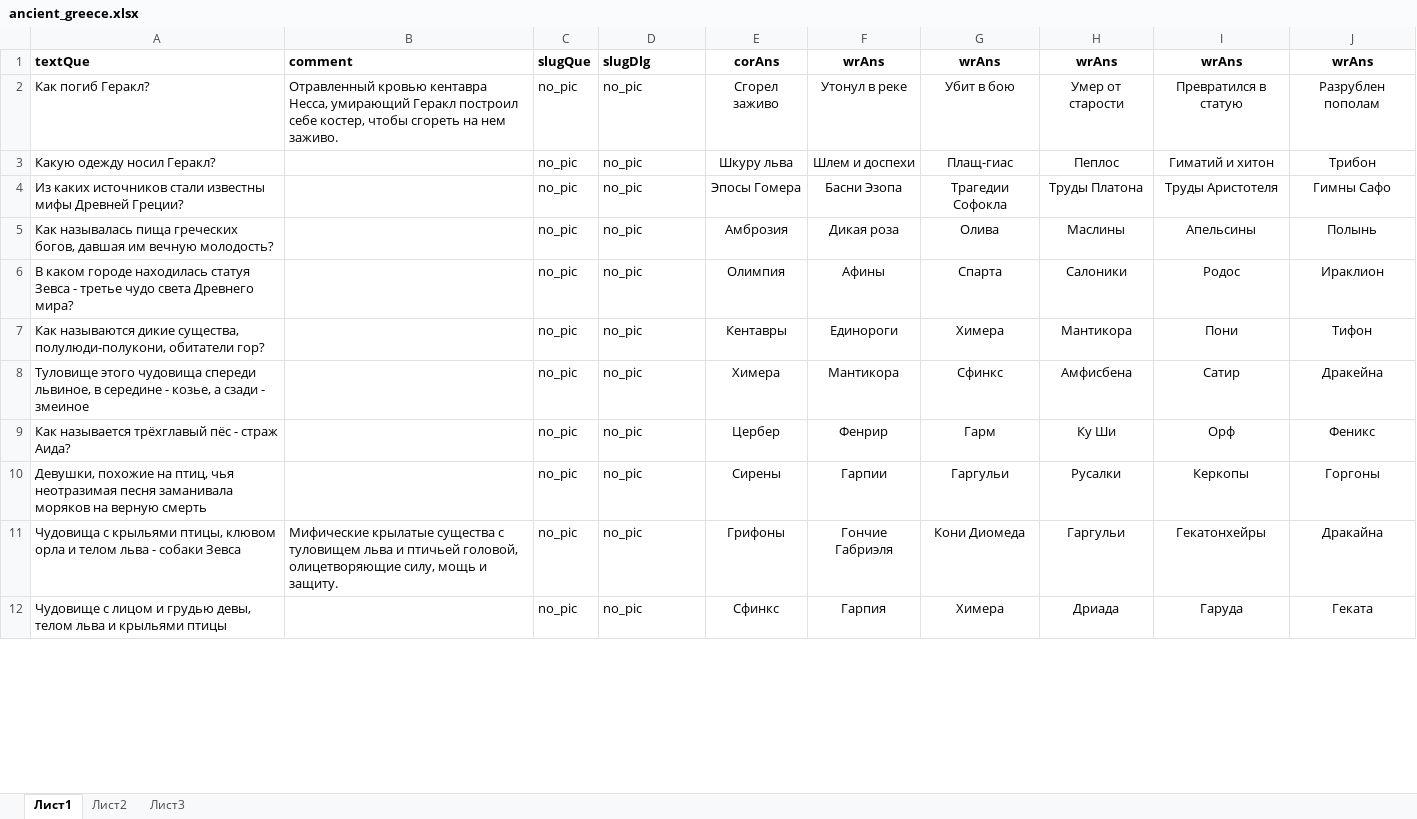
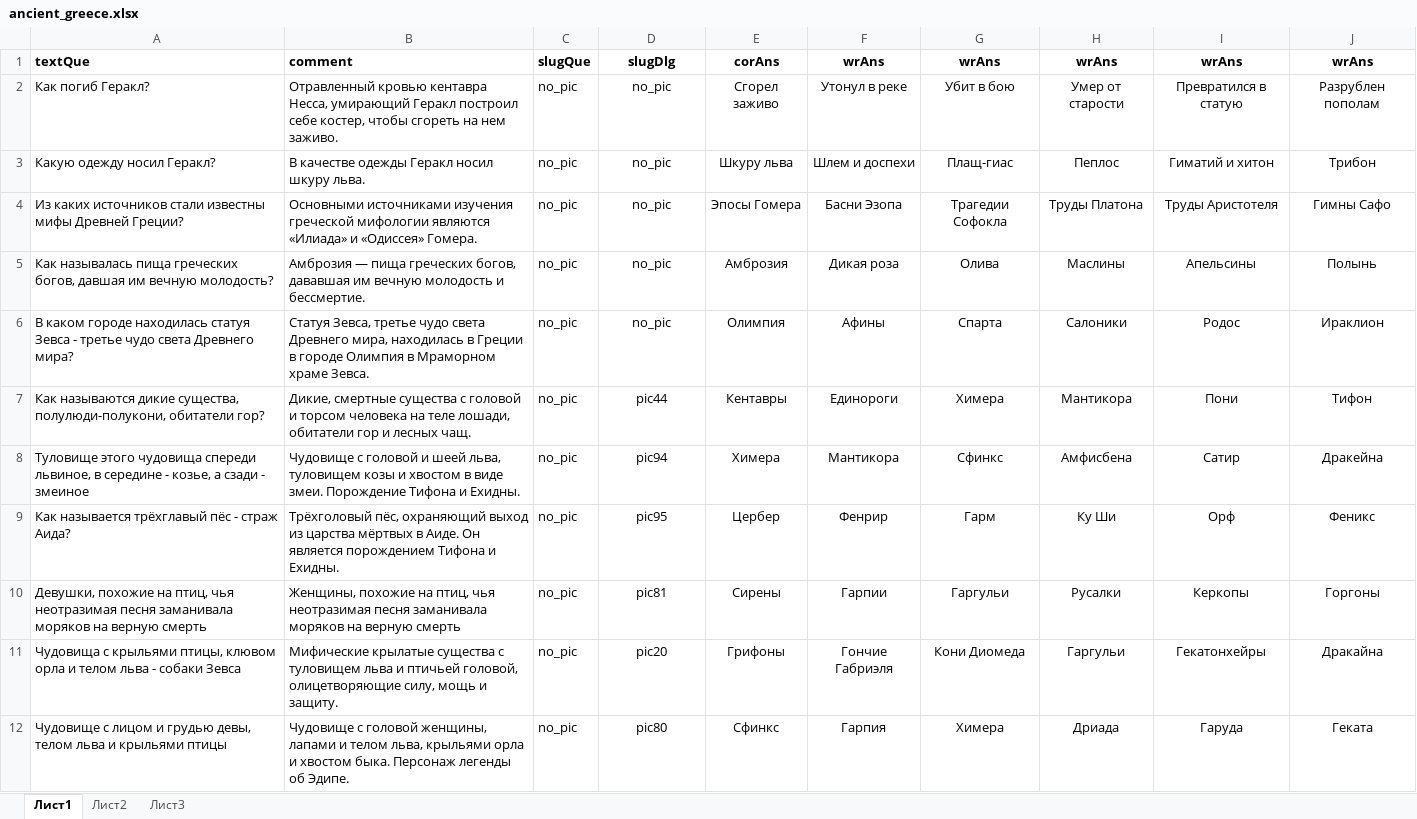
Before and after one commit to amaranth64/amaranth64.github.io, an Excel workbook: myth/quiz/xlsx/ancient_greece.xlsx, sheet Лист1, drawn as a sheet; only a part is shown; values as stored, in another font and other column widths than the file's, no borders; the diff covers the shown part only; the diff names each change by its address in the sheet, - before the commit and + after, or states it on an @@ line.

Commit message:
Готово для тестирования
Нет картинок для загрузки из интернета

```diff
--- a/myth/quiz/xlsx/ancient_greece.xlsx (sheet Лист1)
+++ b/myth/quiz/xlsx/ancient_greece.xlsx (sheet Лист1)
-D1:D12 alignment: left
+D1:D12 alignment: center
-B3: (empty)
+B3: В качестве одежды Геракл носил шкуру льва.
-B4: (empty)
+B4: Основными источниками изучения греческой мифологии являются «Илиада» и «Одиссея» Гомера.
-B5: (empty)
+B5: Амброзия — пища греческих богов, дававшая им вечную молодость и бессмертие.
-B6: (empty)
+B6: Статуя Зевса, третье чудо света Древнего мира, находилась в Греции в городе Олимпия в Мраморном храме Зевса.
-B7: (empty)
+B7: Дикие, смертные существа с головой и торсом человека на теле лошади, обитатели гор и лесных чащ.
-D7: no_pic
+D7: pic44
-B8: (empty)
+B8: Чудовище с головой и шеей льва, туловищем козы и хвостом в виде змеи. Порождение Тифона и Ехидны.
-D8: no_pic
+D8: pic94
-B9: (empty)
+B9: Трёхголовый пёс, охраняющий выход из царства мёртвых в Аиде. Он является порождением Тифона и Ехидны.
-D9: no_pic
+D9: pic95
-B10: (empty)
+B10: Женщины, похожие на птиц, чья неотразимая песня заманивала моряков на верную смерть
-D10: no_pic
+D10: pic81
-D11: no_pic
+D11: pic20
-B12: (empty)
+B12: Чудовище с головой женщины, лапами и телом льва, крыльями орла и хвостом быка. Персонаж легенды об Эдипе.
-D12: no_pic
+D12: pic80
```
Also changed, not shown: 21 edited cells and cell formats elsewhere in this sheet.
